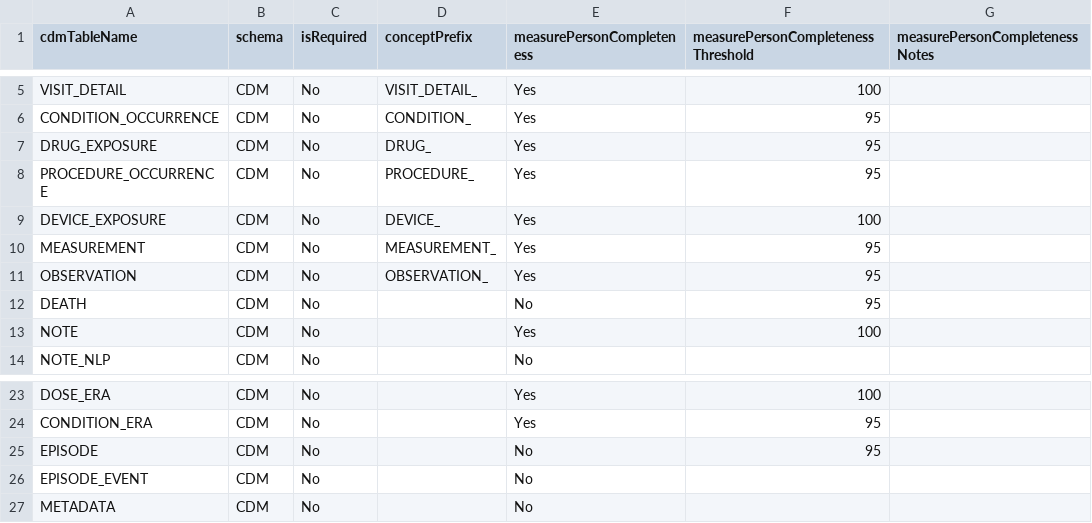
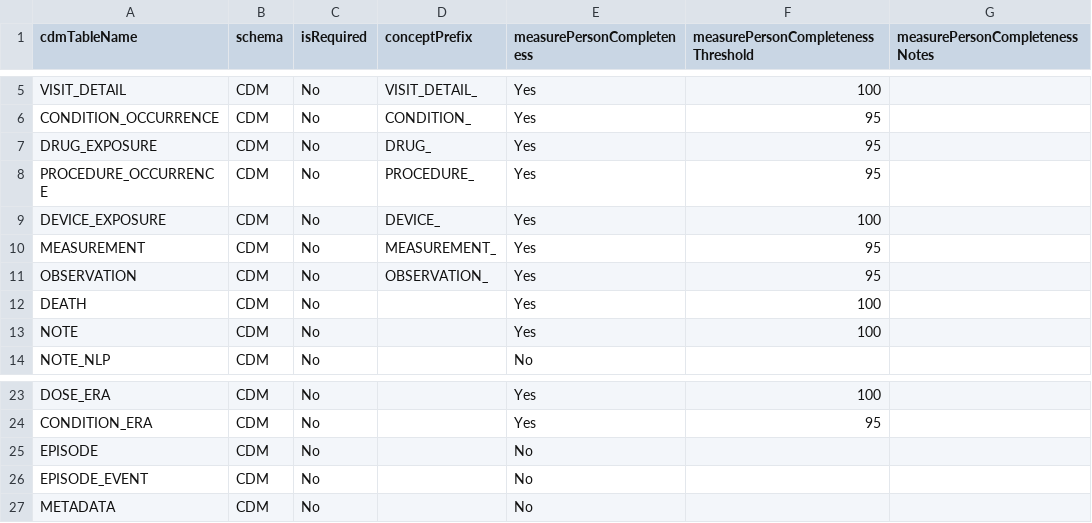
Before and after one commit to Miimansa/Miimansa-DQD, a CSV file: inst/csv/OMOP_CDMv5.4_Table_Level.csv, drawn as a sheet; only a part is shown, gaps mark what is left out; the diff names each change by its address in the sheet, - before the commit and + after, or states it on an @@ line.

Commit message:
fixed thresholds for Death and Episode tables

```diff
--- a/inst/csv/OMOP_CDMv5.4_Table_Level.csv
+++ b/inst/csv/OMOP_CDMv5.4_Table_Level.csv
-E12 (measurePersonCompleteness): No
+E12 (measurePersonCompleteness): Yes
-F12: 95
+F12: 100
-F25: 95
+F25: (empty)
```
